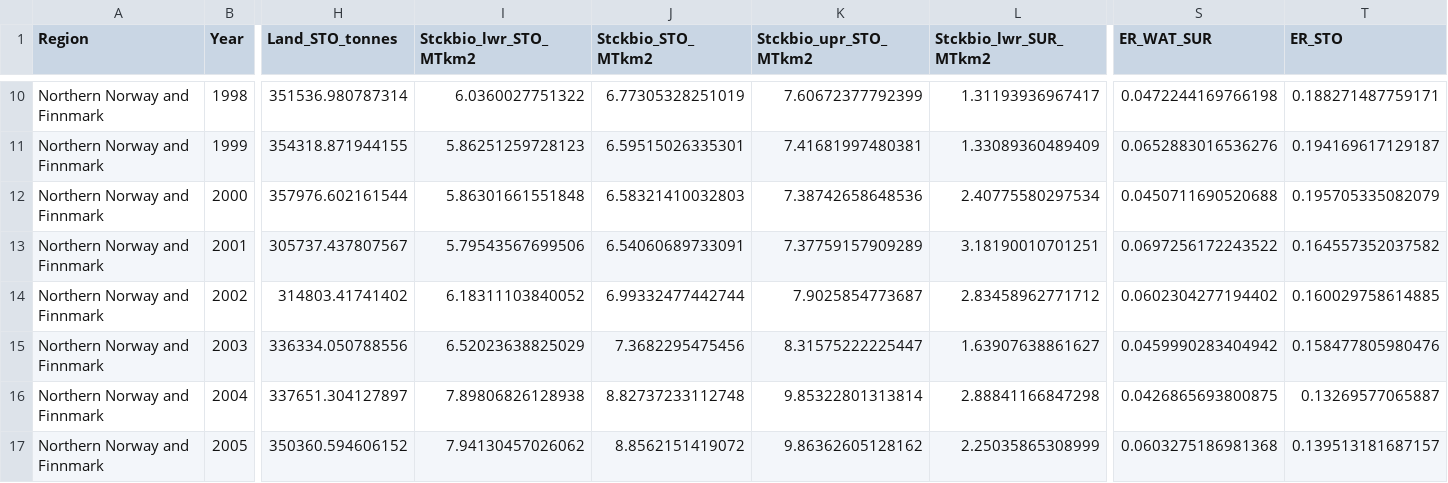
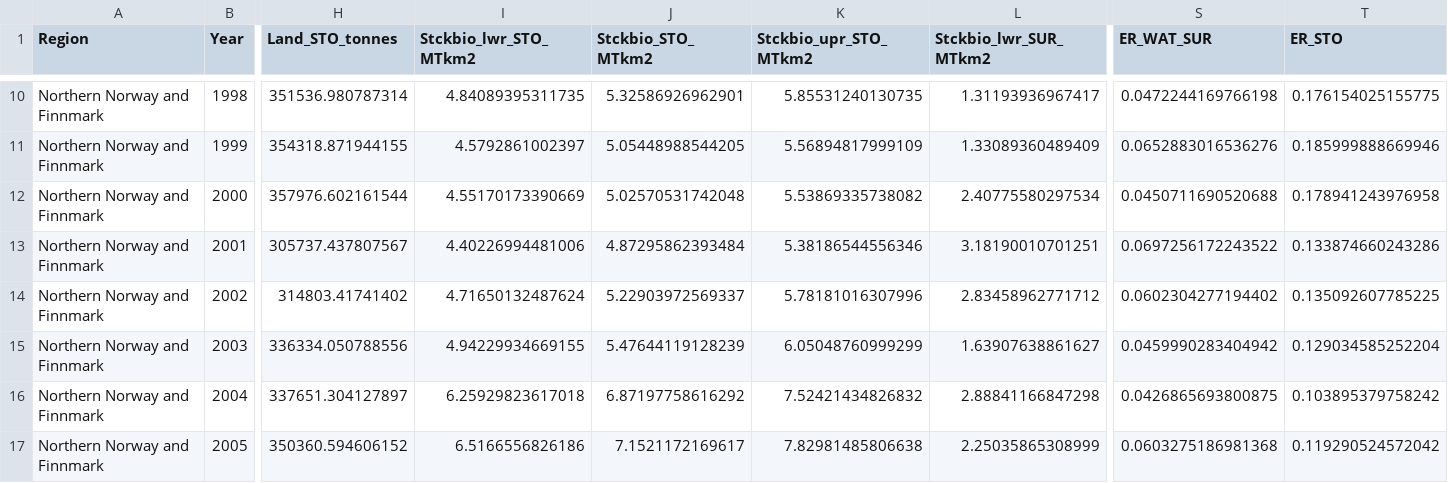
Before and after one commit to Dvandenderen/Fish-biomass-catches, a CSV file: Outputs-by-region/Northern Norway and Finnmark.csv, drawn as a sheet; only a part is shown, gaps mark what is left out; the diff covers the shown part only; the diff names each change by its address in the sheet, - before the commit and + after, or states it on an @@ line.

```diff
--- a/Outputs-by-region/Northern Norway and Finnmark.csv
+++ b/Outputs-by-region/Northern Norway and Finnmark.csv
-I10 (Stckbio_lwr_STO_MTkm2): 6.0360027751322
+I10 (Stckbio_lwr_STO_MTkm2): 4.84089395311735
-J10 (Stckbio_STO_MTkm2): 6.77305328251019
+J10 (Stckbio_STO_MTkm2): 5.32586926962901
-K10 (Stckbio_upr_STO_MTkm2): 7.60672377792399
+K10 (Stckbio_upr_STO_MTkm2): 5.85531240130735
-T10 (ER_STO): 0.188271487759171
+T10 (ER_STO): 0.176154025155775
-I11 (Stckbio_lwr_STO_MTkm2): 5.86251259728123
+I11 (Stckbio_lwr_STO_MTkm2): 4.5792861002397
-J11 (Stckbio_STO_MTkm2): 6.59515026335301
+J11 (Stckbio_STO_MTkm2): 5.05448988544205
-K11 (Stckbio_upr_STO_MTkm2): 7.41681997480381
+K11 (Stckbio_upr_STO_MTkm2): 5.56894817999109
-T11 (ER_STO): 0.194169617129187
+T11 (ER_STO): 0.185999888669946
-I12 (Stckbio_lwr_STO_MTkm2): 5.86301661551848
+I12 (Stckbio_lwr_STO_MTkm2): 4.55170173390669
-J12 (Stckbio_STO_MTkm2): 6.58321410032803
+J12 (Stckbio_STO_MTkm2): 5.02570531742048
-K12 (Stckbio_upr_STO_MTkm2): 7.38742658648536
+K12 (Stckbio_upr_STO_MTkm2): 5.53869335738082
-T12 (ER_STO): 0.195705335082079
+T12 (ER_STO): 0.178941243976958
-I13 (Stckbio_lwr_STO_MTkm2): 5.79543567699506
+I13 (Stckbio_lwr_STO_MTkm2): 4.40226994481006
-J13 (Stckbio_STO_MTkm2): 6.54060689733091
+J13 (Stckbio_STO_MTkm2): 4.87295862393484
-K13 (Stckbio_upr_STO_MTkm2): 7.37759157909289
+K13 (Stckbio_upr_STO_MTkm2): 5.38186544556346
-T13 (ER_STO): 0.164557352037582
+T13 (ER_STO): 0.133874660243286
-I14 (Stckbio_lwr_STO_MTkm2): 6.18311103840052
+I14 (Stckbio_lwr_STO_MTkm2): 4.71650132487624
-J14 (Stckbio_STO_MTkm2): 6.99332477442744
+J14 (Stckbio_STO_MTkm2): 5.22903972569337
-K14 (Stckbio_upr_STO_MTkm2): 7.9025854773687
+K14 (Stckbio_upr_STO_MTkm2): 5.78181016307996
-T14 (ER_STO): 0.160029758614885
+T14 (ER_STO): 0.135092607785225
-I15 (Stckbio_lwr_STO_MTkm2): 6.52023638825029
+I15 (Stckbio_lwr_STO_MTkm2): 4.94229934669155
-J15 (Stckbio_STO_MTkm2): 7.3682295475456
+J15 (Stckbio_STO_MTkm2): 5.47644119128239
-K15 (Stckbio_upr_STO_MTkm2): 8.31575222225447
+K15 (Stckbio_upr_STO_MTkm2): 6.05048760999299
-T15 (ER_STO): 0.158477805980476
+T15 (ER_STO): 0.129034585252204
-I16 (Stckbio_lwr_STO_MTkm2): 7.89806826128938
+I16 (Stckbio_lwr_STO_MTkm2): 6.25929823617018
-J16 (Stckbio_STO_MTkm2): 8.82737233112748
+J16 (Stckbio_STO_MTkm2): 6.87197758616292
-K16 (Stckbio_upr_STO_MTkm2): 9.85322801313814
+K16 (Stckbio_upr_STO_MTkm2): 7.52421434826832
-T16 (ER_STO): 0.13269577065887
+T16 (ER_STO): 0.103895379758242
-I17 (Stckbio_lwr_STO_MTkm2): 7.94130457026062
+I17 (Stckbio_lwr_STO_MTkm2): 6.5166556826186
-J17 (Stckbio_STO_MTkm2): 8.8562151419072
+J17 (Stckbio_STO_MTkm2): 7.1521172169617
-K17 (Stckbio_upr_STO_MTkm2): 9.86362605128162
+K17 (Stckbio_upr_STO_MTkm2): 7.82981485806638
-T17 (ER_STO): 0.139513181687157
+T17 (ER_STO): 0.119290524572042
```
Also changed, not shown: 72 edited cells elsewhere in this file, Outputs-by-region/East Bering Sea.csv, Outputs-by-region/North Sea.csv, 24 other files.
